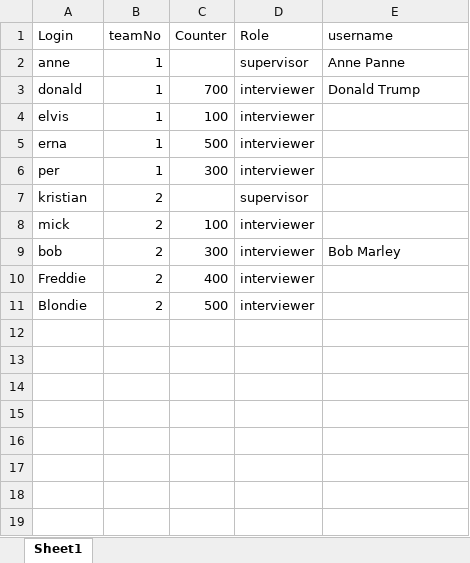
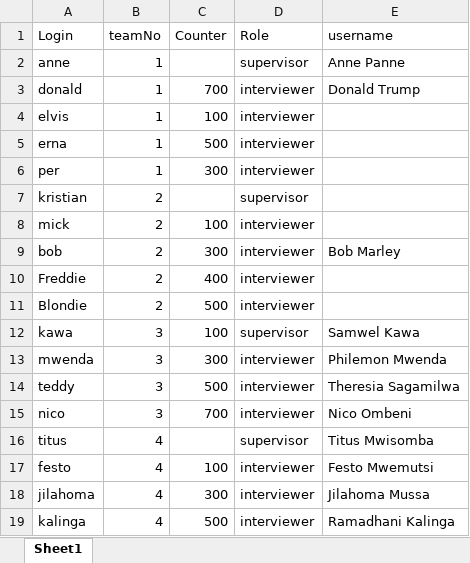
Before and after one commit to statisticsnorway/ENERGY, an Excel workbook: LookupFiles/users.xlsx, sheet Sheet1, drawn as a sheet; values as stored, in another font and other column widths than the file's, no borders; the diff names each change by its address in the sheet, - before the commit and + after, or states it on an @@ line.

Commit message:
Users And Regions
Updating Users and Regions

```diff
--- a/LookupFiles/users.xlsx (sheet Sheet1)
+++ b/LookupFiles/users.xlsx (sheet Sheet1)
+row 12: kawa | 3 | 100 | supervisor | Samwel Kawa
+row 13: mwenda | 3 | 300 | interviewer | Philemon Mwenda
+row 14: teddy | 3 | 500 | interviewer | Theresia Sagamilwa
+row 15: nico | 3 | 700 | interviewer | Nico Ombeni
+row 16: titus | 4 |  | supervisor | Titus Mwisomba
+row 17: festo | 4 | 100 | interviewer | Festo Mwemutsi
+row 18: jilahoma | 4 | 300 | interviewer | Jilahoma Mussa
+row 19: kalinga | 4 | 500 | interviewer | Ramadhani Kalinga
```
Also changed, not shown: 2 other files.
